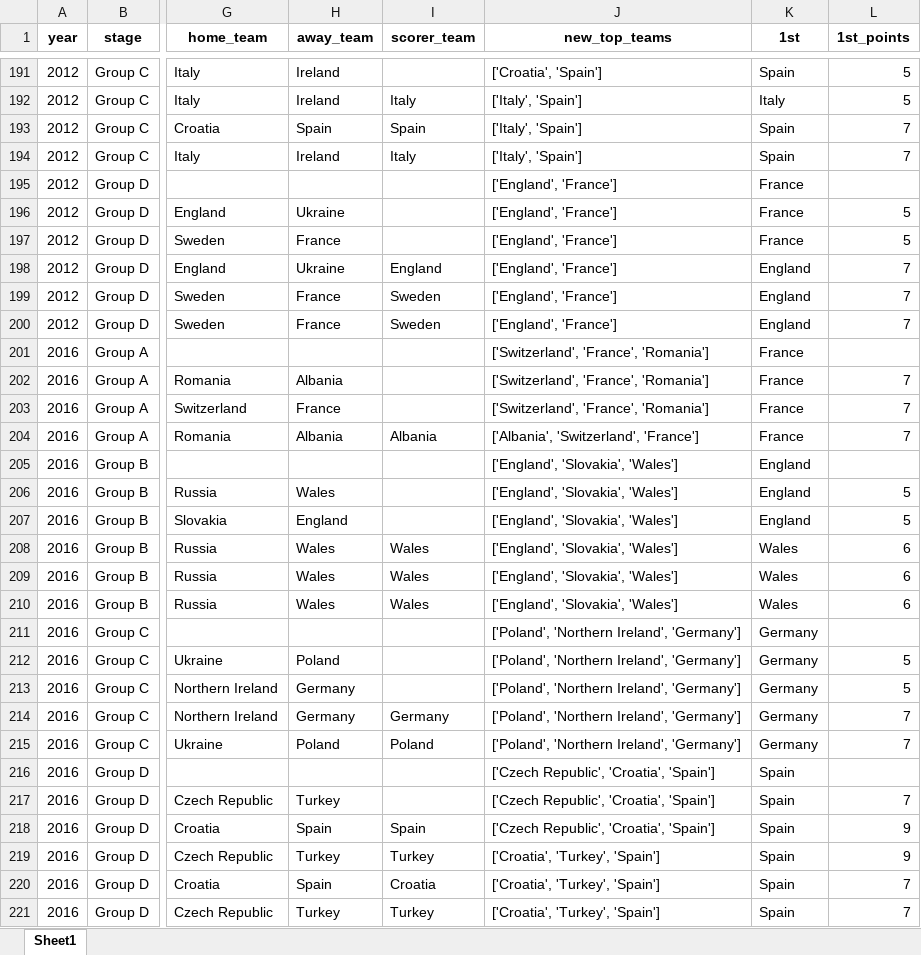
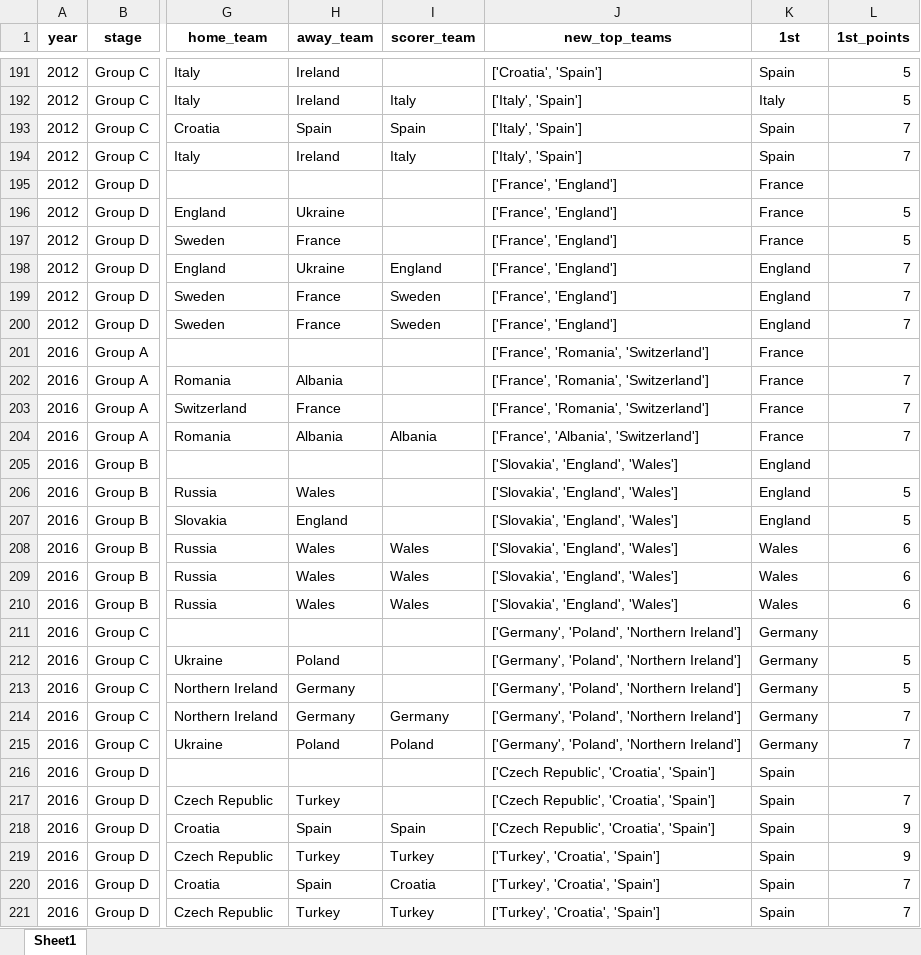
Before and after one commit to AEGDDI/tiebreak_wc, an Excel workbook: data/out/wiki/men/uefa/eu/goals_eu_uefa.xlsx, sheet Sheet1, drawn as a sheet; only a part is shown, gaps mark what is left out; values as stored, in another font and other column widths than the file's, no borders; the diff covers the shown part only; the diff names each change by its address in the sheet, - before the commit and + after, or states it on an @@ line.

```diff
--- a/data/out/wiki/men/uefa/eu/goals_eu_uefa.xlsx (sheet Sheet1)
+++ b/data/out/wiki/men/uefa/eu/goals_eu_uefa.xlsx (sheet Sheet1)
-J195:J200 (new_top_teams): ['England', 'France']
+J195:J200 (new_top_teams): ['France', 'England']
-J201:J203 (new_top_teams): ['Switzerland', 'France', 'Romania']
+J201:J203 (new_top_teams): ['France', 'Romania', 'Switzerland']
-J204 (new_top_teams): ['Albania', 'Switzerland', 'France']
+J204 (new_top_teams): ['France', 'Albania', 'Switzerland']
-J205:J210 (new_top_teams): ['England', 'Slovakia', 'Wales']
+J205:J210 (new_top_teams): ['Slovakia', 'England', 'Wales']
-J211:J215 (new_top_teams): ['Poland', 'Northern Ireland', 'Germany']
+J211:J215 (new_top_teams): ['Germany', 'Poland', 'Northern Ireland']
-J219:J221 (new_top_teams): ['Croatia', 'Turkey', 'Spain']
+J219:J221 (new_top_teams): ['Turkey', 'Croatia', 'Spain']
```
Also changed, not shown: 401 edited cells elsewhere in this sheet, data/out/wiki/men/fifa/eu/mbm_eu_fifa.xlsx, data/out/wiki/men/fifa/eu/third_teams_df_eu_fifa.xlsx, 16 other files.
